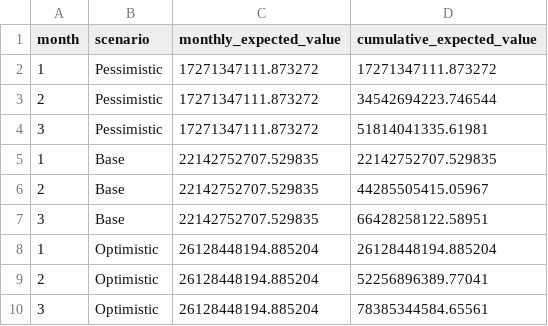
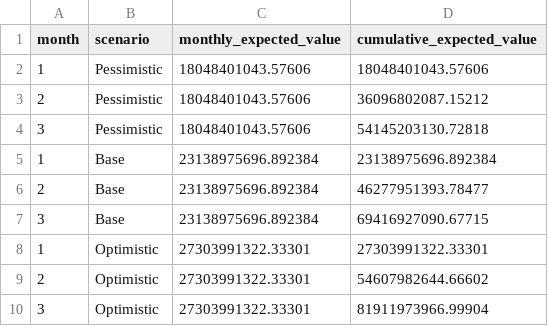
Before and after one commit to imayankss/bank_lead_scoring, a CSV file: reports/tables/scenario_forecasts.csv, drawn as a sheet.

```diff
--- a/reports/tables/scenario_forecasts.csv
+++ b/reports/tables/scenario_forecasts.csv
@@ -1,10 +1,10 @@
 month,scenario,monthly_expected_value,cumulative_expected_value
-1,Pessimistic,17271347111.873272,17271347111.873272
-2,Pessimistic,17271347111.873272,34542694223.746544
-3,Pessimistic,17271347111.873272,51814041335.61981
-1,Base,22142752707.529835,22142752707.529835
-2,Base,22142752707.529835,44285505415.05967
-3,Base,22142752707.529835,66428258122.58951
-1,Optimistic,26128448194.885204,26128448194.885204
-2,Optimistic,26128448194.885204,52256896389.77041
-3,Optimistic,26128448194.885204,78385344584.65561
+1,Pessimistic,18048401043.57606,18048401043.57606
+2,Pessimistic,18048401043.57606,36096802087.15212
+3,Pessimistic,18048401043.57606,54145203130.72818
+1,Base,23138975696.892384,23138975696.892384
+2,Base,23138975696.892384,46277951393.78477
+3,Base,23138975696.892384,69416927090.67715
+1,Optimistic,27303991322.33301,27303991322.33301
+2,Optimistic,27303991322.33301,54607982644.66602
+3,Optimistic,27303991322.33301,81911973966.99904
```
Also changed, not shown: reports/tables/decile_lift.csv, reports/tables/metrics_summary.csv, 39 other files.
